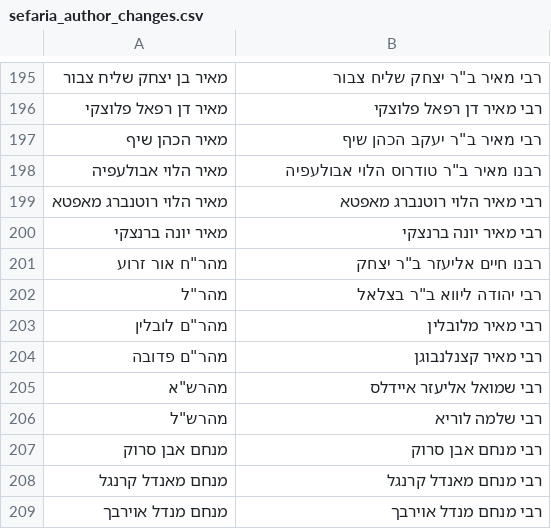
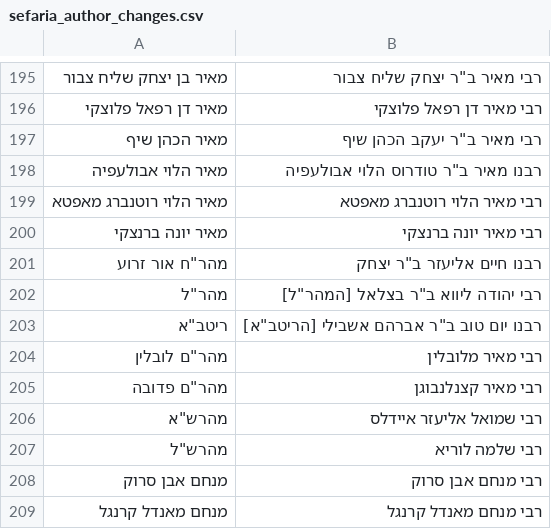
Before and after one commit to Bshlomecha/otzaria-library, a CSV file: ForDB/sefaria_author_changes.csv, drawn as a sheet; only a part is shown, gaps mark what is left out; the shorter side is filled out with more unchanged rows.

```diff
--- a/ForDB/sefaria_author_changes.csv
+++ b/ForDB/sefaria_author_changes.csv
@@ -201,3 +201,4 @@
 "מהר""ח אור זרוע","רבנו חיים אליעזר ב""ר יצחק"
-"מהר""ל","רבי יהודה ליווא ב""ר בצלאל"
+"מהר""ל","רבי יהודה ליווא ב""ר בצלאל [המהר""ל]"
+"ריטב""א","רבנו יום טוב ב""ר אברהם אשבילי [הריטב""א]"
 "מהר""ם לובלין",רבי מאיר מלובלין
```
Also changed, not shown: 2 other files.
